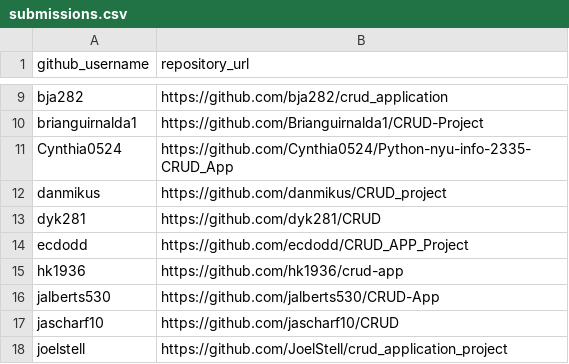
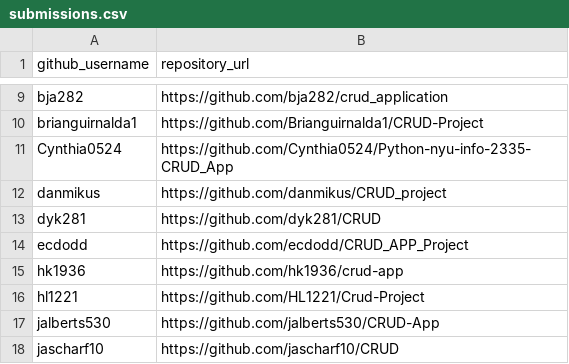
Before and after one commit to prof-rossetti/nyu-info-2335-201706, a CSV file: projects/crud-app/submissions.csv, drawn as a sheet; only a part is shown, gaps mark what is left out; the shorter side is filled out with more unchanged rows; the diff names each change by its address in the sheet, - before the commit and + after, or states it on an @@ line.

Commit message:
Update submissions.csv (#258)

```diff
--- a/projects/crud-app/submissions.csv
+++ b/projects/crud-app/submissions.csv
+row 16: hl1221 | https://github.com/HL1221/Crud-Project
```
